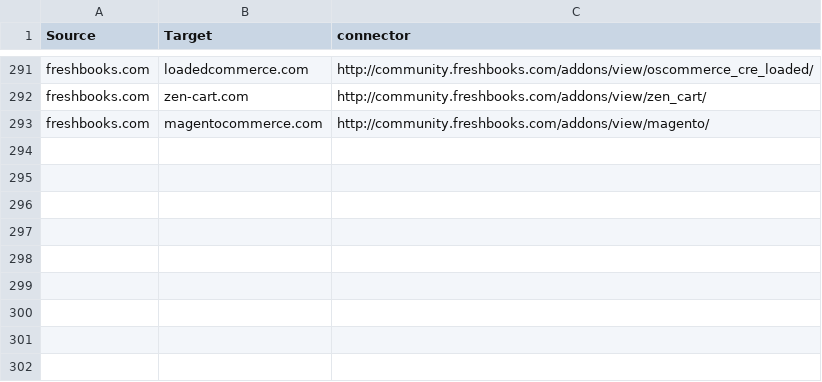
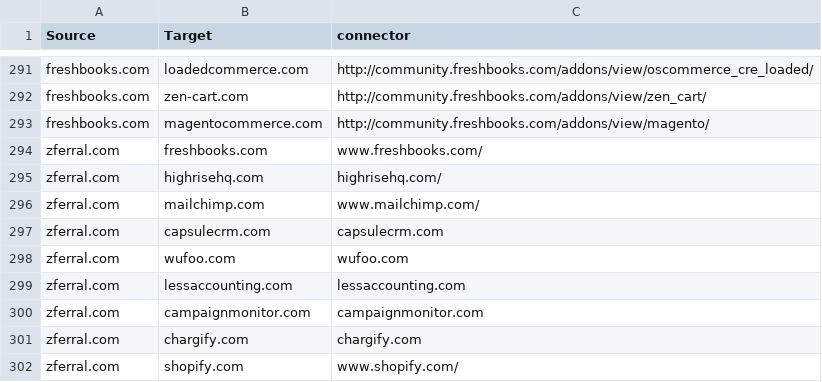
Before and after one commit to scraperwiki/res35, a CSV file: connectors.csv, drawn as a sheet; only a part is shown, gaps mark what is left out.

Commit message:
zferral

```diff
--- a/connectors.csv
+++ b/connectors.csv
@@ -293 +293,10 @@ freshbooks.com,zen-cart.com,http://community.freshbooks.com/addons/view/zen_cart
 freshbooks.com,magentocommerce.com,http://community.freshbooks.com/addons/view/magento/
+zferral.com,freshbooks.com,www.freshbooks.com/
+zferral.com,highrisehq.com,highrisehq.com/
+zferral.com,mailchimp.com,www.mailchimp.com/
+zferral.com,capsulecrm.com,capsulecrm.com
+zferral.com,wufoo.com,wufoo.com
+zferral.com,lessaccounting.com,lessaccounting.com
+zferral.com,campaignmonitor.com,campaignmonitor.com
+zferral.com,chargify.com,chargify.com
+zferral.com,shopify.com,www.shopify.com/
```
